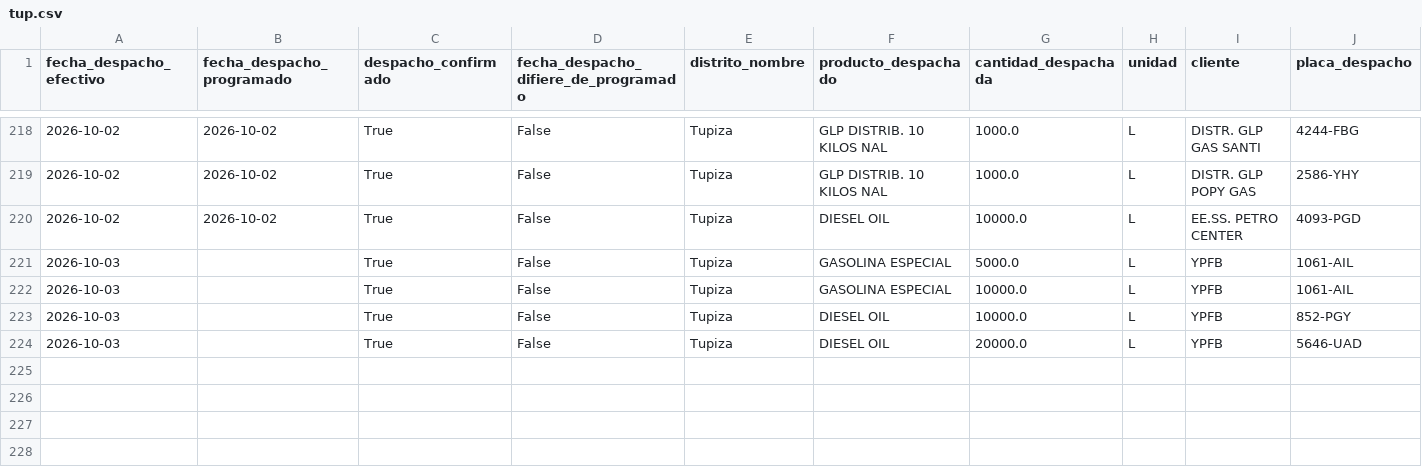
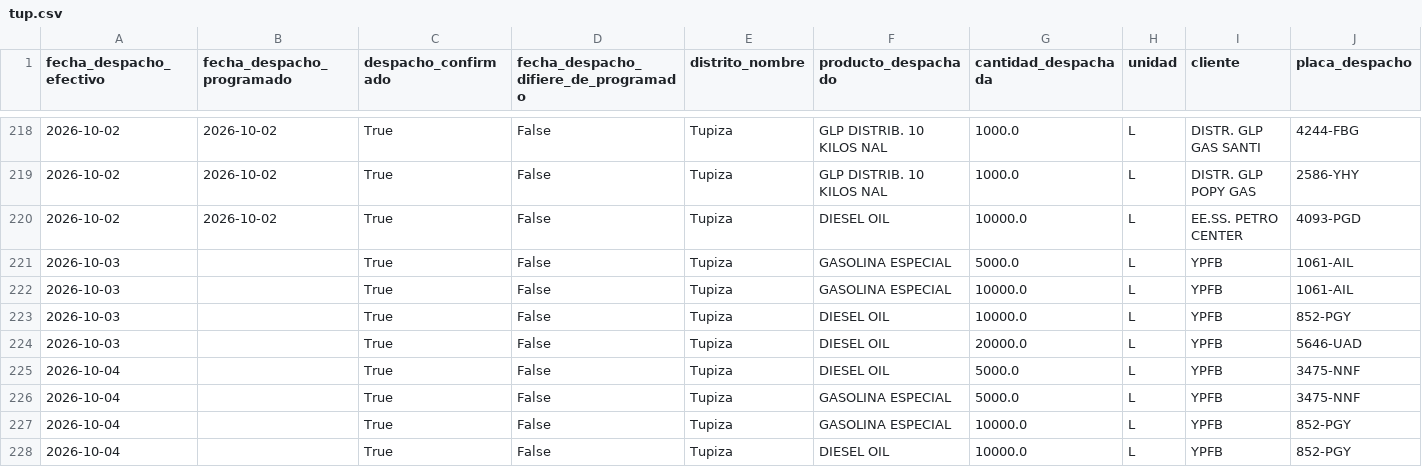
Before and after one commit to mauforonda/data-triage, a CSV file: hidrocarburos/abastecimiento/data/despachos/tup.csv, drawn as a sheet; only a part is shown, gaps mark what is left out; rows hold the shown columns only; the diff names each change by its address in the sheet, - before the commit and + after, or states it on an @@ line.

```diff
--- a/hidrocarburos/abastecimiento/data/despachos/tup.csv
+++ b/hidrocarburos/abastecimiento/data/despachos/tup.csv
+row 225: 2026-10-04 |  | True | False | Tupiza | DIESEL OIL | 5000.0 | L | YPFB | 3475-NNF
+row 226: 2026-10-04 |  | True | False | Tupiza | GASOLINA ESPECIAL | 5000.0 | L | YPFB | 3475-NNF
+row 227: 2026-10-04 |  | True | False | Tupiza | GASOLINA ESPECIAL | 10000.0 | L | YPFB | 852-PGY
+row 228: 2026-10-04 |  | True | False | Tupiza | DIESEL OIL | 10000.0 | L | YPFB | 852-PGY
```
Also changed, not shown: hidrocarburos/abastecimiento/data/despachos/cen.csv, hidrocarburos/abastecimiento/data/despachos/lpz.csv, 3 other files.
